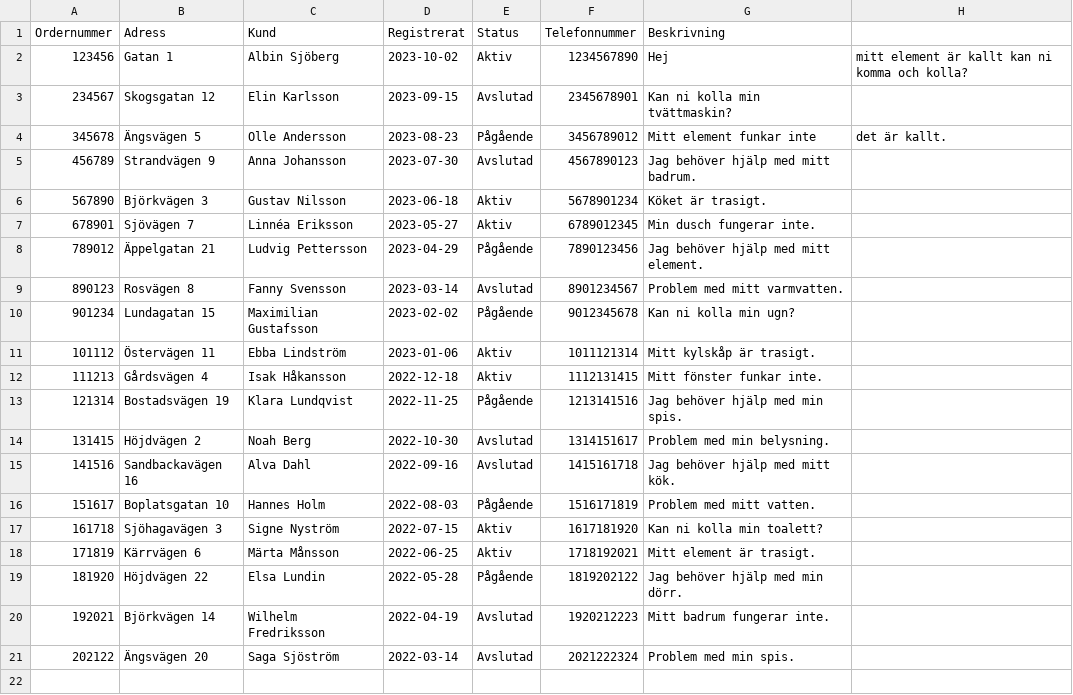
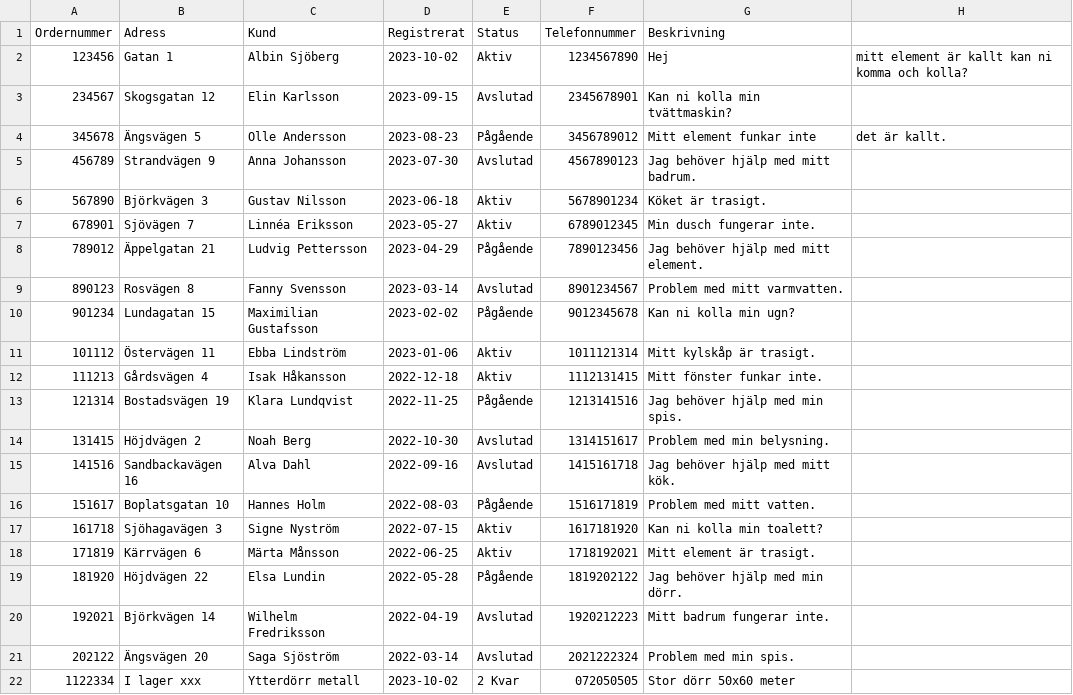
Before and after one commit to albinholmqvist/Hemsida, a CSV file: ordrar.csv, drawn as a sheet.

Commit message:
dörr test

```diff
--- a/ordrar.csv
+++ b/ordrar.csv
@@ -21 +21,2 @@ Ordernummer,Adress,Kund,Registrerat,Status,Telefonnummer,Beskrivning
 202122,Ängsvägen 20,Saga Sjöström,2022-03-14,Avslutad,2021222324,Problem med min spis.
+1122334, I lager xxx, Ytterdörr metall, 2023-10-02, 2 Kvar, 072050505, Stor dörr 50x60 meter
```
Also changed, not shown: 1 other file.
